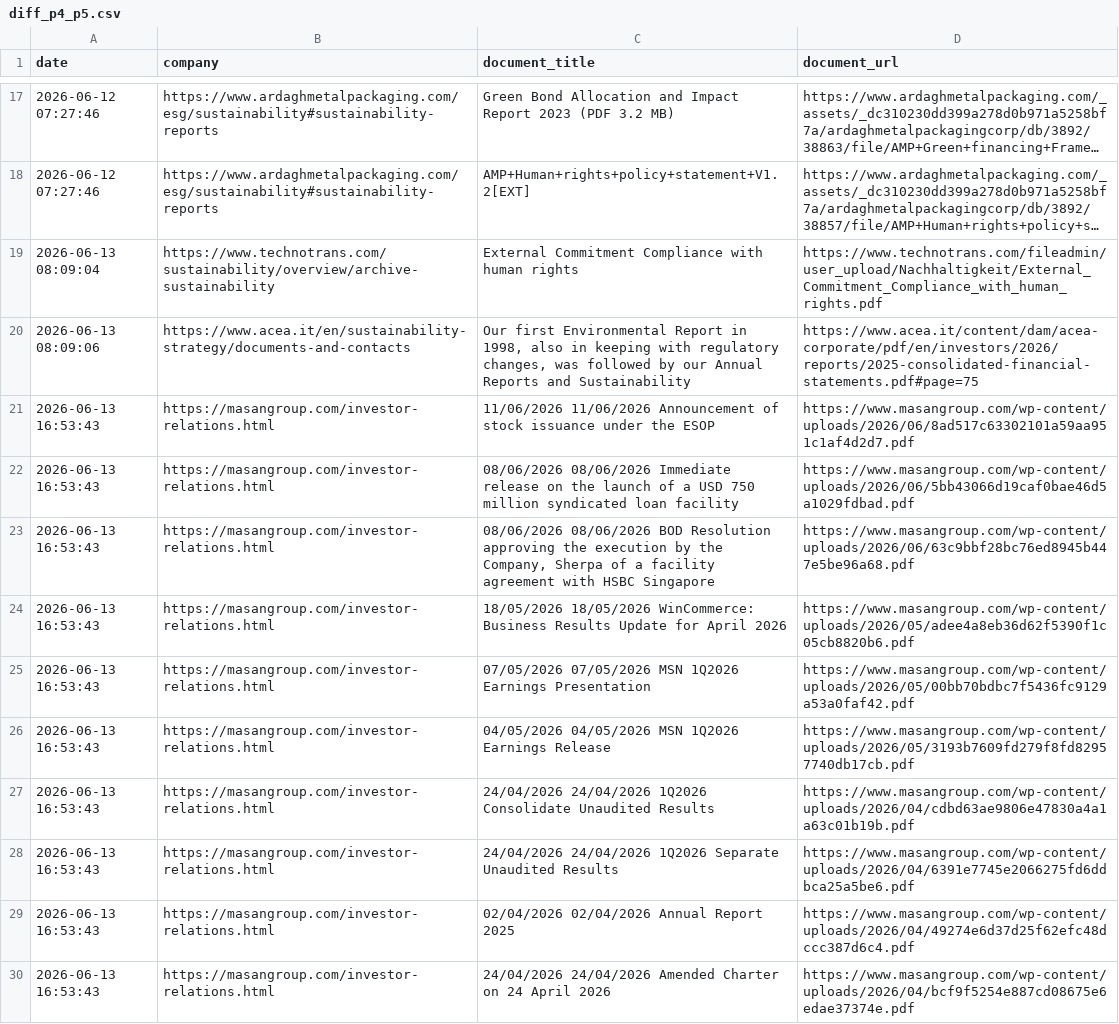
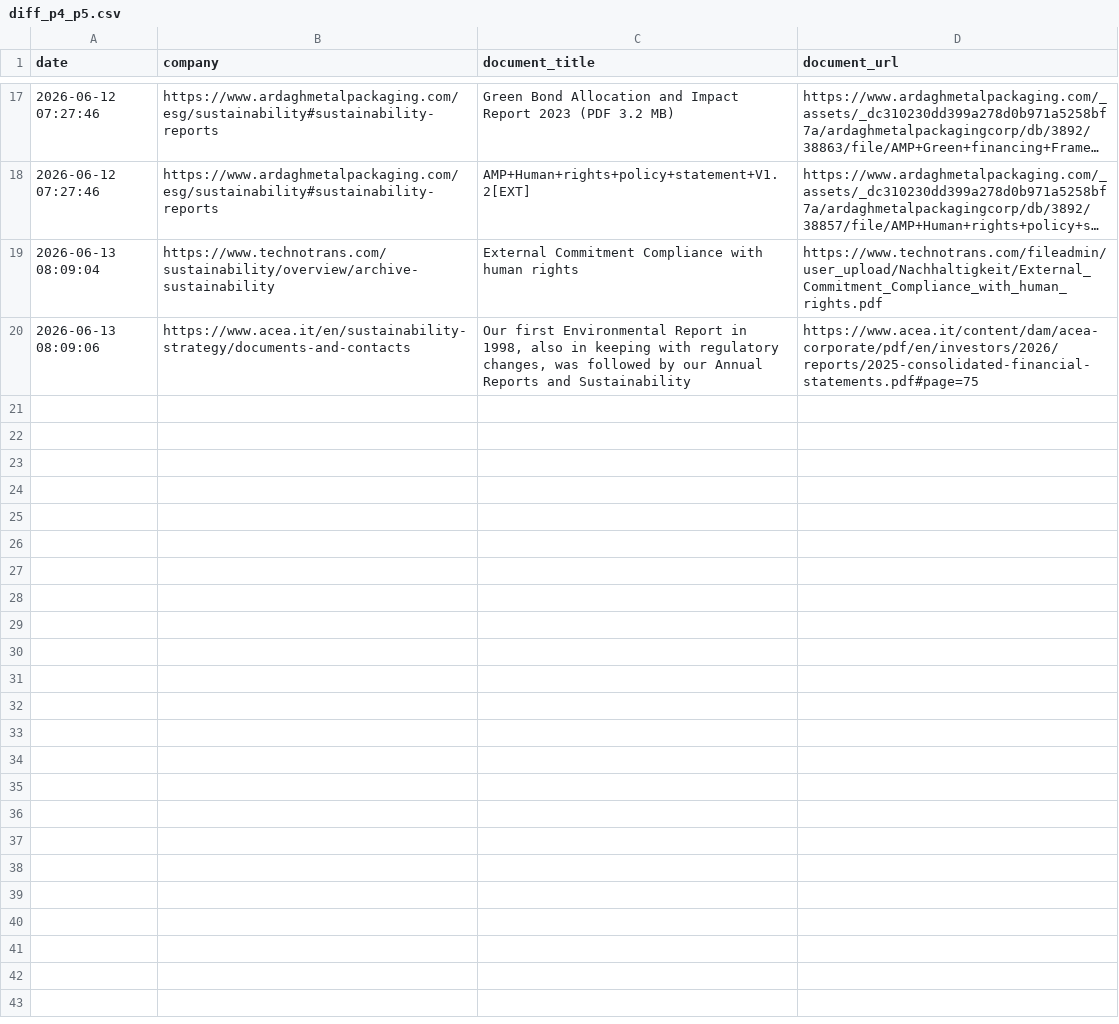
Before and after one commit to Shyam7291/document-monitor, a CSV file: diff_p4_p5.csv, drawn as a sheet; only a part is shown, gaps mark what is left out; long unchanged cells end in ….

Commit message:
Update diff_p4_p5.csv

```diff
--- a/diff_p4_p5.csv
+++ b/diff_p4_p5.csv
@@ -20,11 +20 @@ date,company,document_title,document_url
 2026-06-13 08:09:06,https://www.acea.it/en/sustainability-strategy/documents-and-contacts,"Our first Environmental Report in 1998, also in keeping with regulatory changes, was followed by our Annual Reports and Sustainability",https://www.acea.it/content/dam/acea-corporate/pdf/en/investors/2026/reports/2025-consolidated-financial-statements.pdf#page=75
-2026-06-13 16:53:43,https://masangroup.com/investor-relations.html,11/06/2026 11/06/2026 Announcement of stock issuance under the ESOP,https://www.masangroup.com/wp-content/uploads/2026/06/8ad517c63302101a59aa951c1af4d2d7.pdf
-2026-06-13 16:53:43,https://masangroup.com/investor-relations.html,08/06/2026 08/06/2026 Immediate release on the launch of a USD 750 million syndicated loan facility,https://www.masangroup.com/wp-content/uploads/2026/06/5bb43066d19caf0bae46d5a1029fdbad.pdf
-2026-06-13 16:53:43,https://masangroup.com/investor-relations.html,"08/06/2026 08/06/2026 BOD Resolution approving the execution by the Company, Sherpa of a facility agreement with HSBC Singapore",https://www.masangroup.com/wp-content/uploads/2026/06/63c9bbf28bc76ed8945b447e5be96a68.pdf
-2026-06-13 16:53:43,https://masangroup.com/investor-relations.html,18/05/2026 18/05/2026 WinCommerce: Business Results Update for April 2026,https://www.masangroup.com/wp-content/uploads/2026/05/adee4a8eb36d62f5390f1c05cb8820b6.pdf
-2026-06-13 16:53:43,https://masangroup.com/investor-relations.html,07/05/2026 07/05/2026 MSN 1Q2026 Earnings Presentation,https://www.masangroup.com/wp-content/uploads/2026/05/00bb70bdbc7f5436fc9129a53a0faf42.pdf
-2026-06-13 16:53:43,https://masangroup.com/investor-relations.html,04/05/2026 04/05/2026 MSN 1Q2026 Earnings Release,https://www.masangroup.com/wp-content/uploads/2026/05/3193b7609fd279f8fd82957740db17cb.pdf
-2026-06-13 16:53:43,https://masangroup.com/investor-relations.html,24/04/2026 24/04/2026 1Q2026 Consolidate Unaudited Results,https://www.masangroup.com/wp-content/uploads/2026/04/cdbd63ae9806e47830a4a1a63c01b19b.pdf
-2026-06-13 16:53:43,https://masangroup.com/investor-relations.html,24/04/2026 24/04/2026 1Q2026 Separate Unaudited Results,https://www.masangroup.com/wp-content/uploads/2026/04/6391e7745e2066275fd6ddbca25a5be6.pdf
-2026-06-13 16:53:43,https://masangroup.com/investor-relations.html,02/04/2026 02/04/2026 Annual Report 2025,https://www.masangroup.com/wp-content/uploads/2026/04/49274e6d37d25f62efc48dccc387d6c4.pdf
-2026-06-13 16:53:43,https://masangroup.com/investor-relations.html,24/04/2026 24/04/2026 Amended Charter on 24 April 2026,https://www.masangroup.com/wp-content/uploads/2026/04/bcf9f5254e887cd08675e6edae37374e.pdf
```
